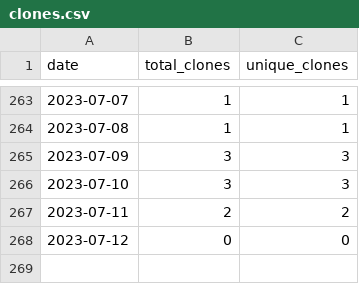
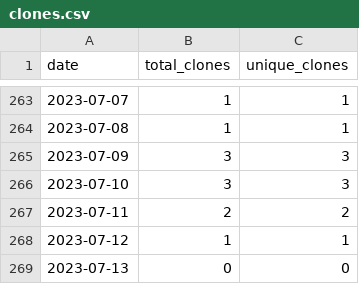
Before and after one commit to merrymitch/COMP3350, a CSV file: .traffic/clones.csv, drawn as a sheet; only a part is shown, gaps mark what is left out.

Commit message:
Updating repository traffic

```diff
--- a/.traffic/clones.csv
+++ b/.traffic/clones.csv
@@ -267,2 +267,3 @@ date,total_clones,unique_clones
 2023-07-11,2,2
-2023-07-12,0,0
+2023-07-12,1,1
+2023-07-13,0,0
```
Also changed, not shown: .traffic/views.csv, 3 other files.
